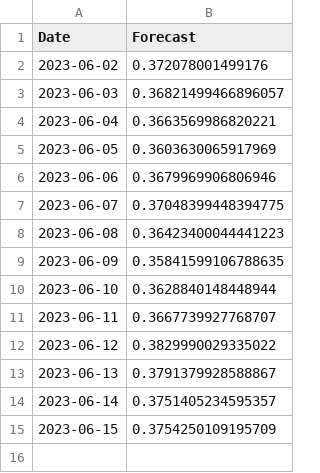
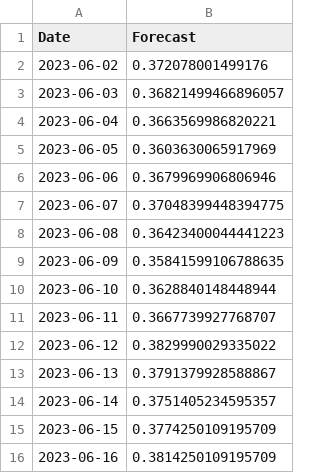
Before and after one commit to mahad-asim76/Flask-Application, a CSV file: ADA.csv, drawn as a sheet.

Commit message:
Update ADA.csv

```diff
--- a/ADA.csv
+++ b/ADA.csv
@@ -14,2 +14,3 @@ Date,Forecast
 2023-06-14,0.3751405234595357
-2023-06-15,0.3754250109195709
+2023-06-15,0.3774250109195709
+2023-06-16,0.3814250109195709
```
